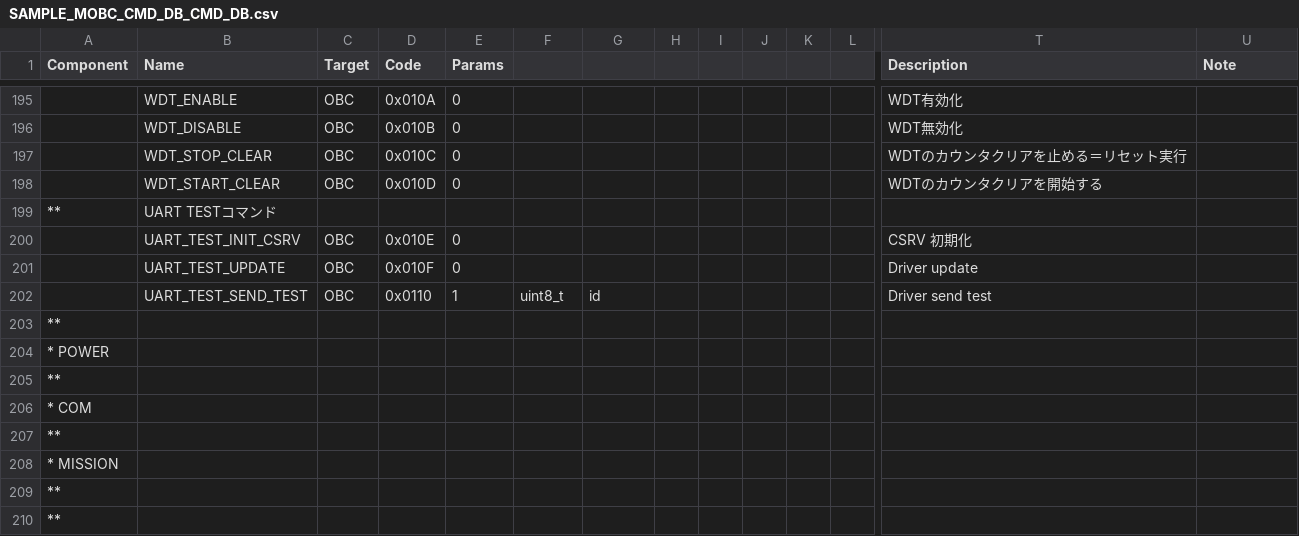
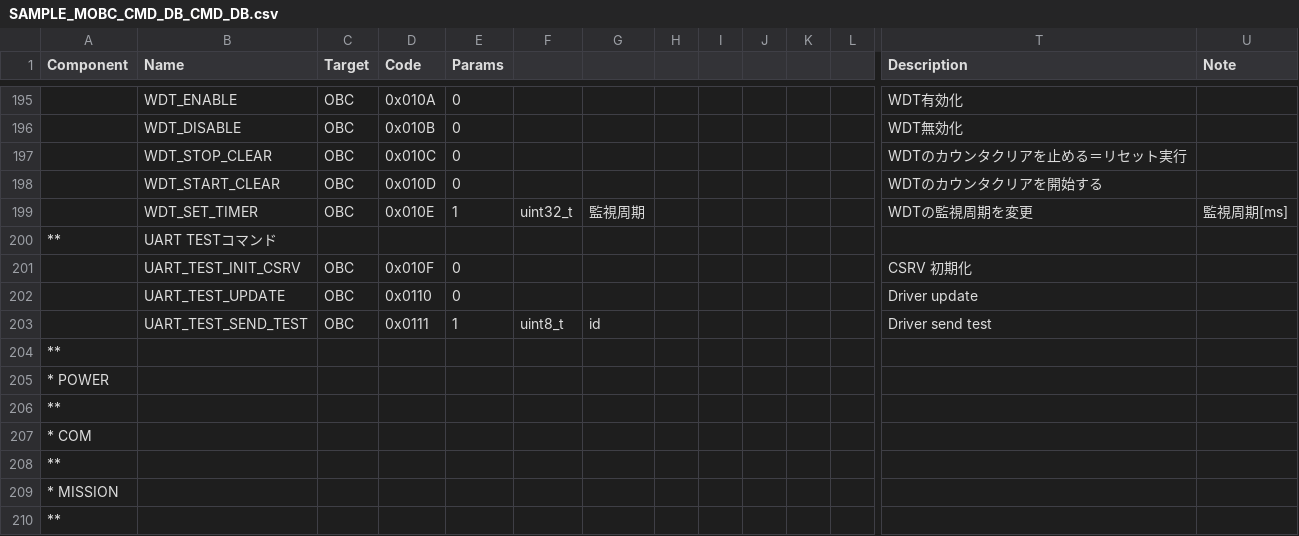
Before and after one commit to arkedge/c2a-core, a CSV file: examples/mobc/tlm-cmd-db/CMD_DB/SAMPLE_MOBC_CMD_DB_CMD_DB.csv, drawn as a sheet; only a part is shown, gaps mark what is left out; the shorter side is filled out with more unchanged rows; addresses are those after the commit; rows hold the shown columns only; the diff names each change by its address in the sheet, - before the commit and + after, or states it on an @@ line.

Commit message:
add wdt_timer_setting

```diff
--- a/examples/mobc/tlm-cmd-db/CMD_DB/SAMPLE_MOBC_CMD_DB_CMD_DB.csv
+++ b/examples/mobc/tlm-cmd-db/CMD_DB/SAMPLE_MOBC_CMD_DB_CMD_DB.csv
+row 199:  | WDT_SET_TIMER | OBC | 0x010E | 1 | uint32_t | 監視周期 |  |  |  |  |  | WDTの監視周期を変更 | 監視周期[ms]
-D201 (Code): 0x010E
+D201 (Code): 0x010F
-D202 (Code): 0x010F
+D202 (Code): 0x0110
-D203 (Code): 0x0110
+D203 (Code): 0x0111
```
Also changed, not shown: 17 other files.
